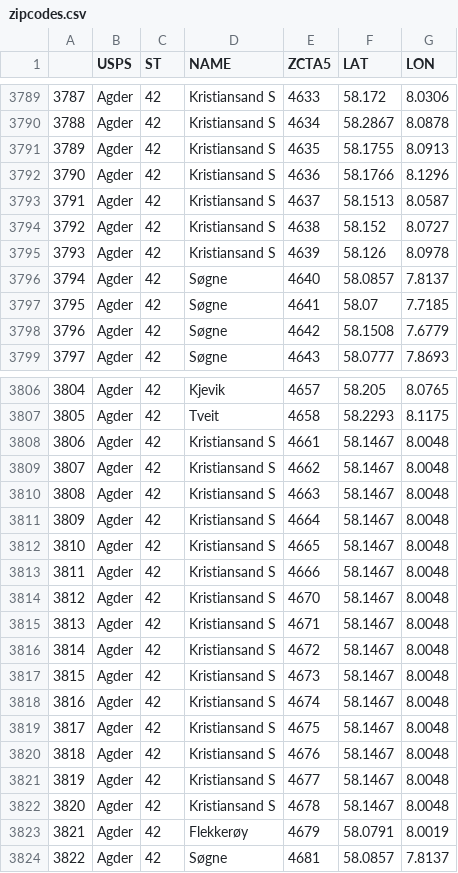
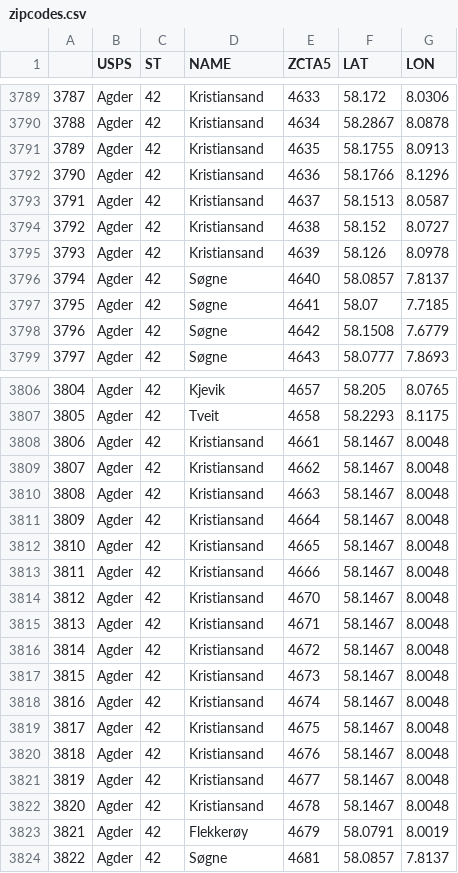
Before and after one commit to synthetichealth/synthea-international, a CSV file: no/src/main/resources/geography/zipcodes.csv, drawn as a sheet; only a part is shown, gaps mark what is left out; the diff covers the shown part only.

Commit message:
Norwegian geography updates
Updated 'demographics.csv' and 'zipcodes.csv' to make them more compatible - some city and state names did not match in the two files.

```diff
--- a/no/src/main/resources/geography/zipcodes.csv
+++ b/no/src/main/resources/geography/zipcodes.csv
@@ -3789,8 +3789,8 @@
-3787,Agder,42,Kristiansand S,4633,58.172,8.0306
-3788,Agder,42,Kristiansand S,4634,58.2867,8.0878
-3789,Agder,42,Kristiansand S,4635,58.1755,8.0913
-3790,Agder,42,Kristiansand S,4636,58.1766,8.1296
-3791,Agder,42,Kristiansand S,4637,58.1513,8.0587
-3792,Agder,42,Kristiansand S,4638,58.152,8.0727
-3793,Agder,42,Kristiansand S,4639,58.126,8.0978
+3787,Agder,42,Kristiansand,4633,58.172,8.0306
+3788,Agder,42,Kristiansand,4634,58.2867,8.0878
+3789,Agder,42,Kristiansand,4635,58.1755,8.0913
+3790,Agder,42,Kristiansand,4636,58.1766,8.1296
+3791,Agder,42,Kristiansand,4637,58.1513,8.0587
+3792,Agder,42,Kristiansand,4638,58.152,8.0727
+3793,Agder,42,Kristiansand,4639,58.126,8.0978
 3794,Agder,42,Søgne,4640,58.0857,7.8137
@@ -3807,17 +3807,17 @@
 3805,Agder,42,Tveit,4658,58.2293,8.1175
-3806,Agder,42,Kristiansand S,4661,58.1467,8.0048
-3807,Agder,42,Kristiansand S,4662,58.1467,8.0048
-3808,Agder,42,Kristiansand S,4663,58.1467,8.0048
-3809,Agder,42,Kristiansand S,4664,58.1467,8.0048
-3810,Agder,42,Kristiansand S,4665,58.1467,8.0048
-3811,Agder,42,Kristiansand S,4666,58.1467,8.0048
-3812,Agder,42,Kristiansand S,4670,58.1467,8.0048
-3813,Agder,42,Kristiansand S,4671,58.1467,8.0048
-3814,Agder,42,Kristiansand S,4672,58.1467,8.0048
-3815,Agder,42,Kristiansand S,4673,58.1467,8.0048
-3816,Agder,42,Kristiansand S,4674,58.1467,8.0048
-3817,Agder,42,Kristiansand S,4675,58.1467,8.0048
-3818,Agder,42,Kristiansand S,4676,58.1467,8.0048
-3819,Agder,42,Kristiansand S,4677,58.1467,8.0048
-3820,Agder,42,Kristiansand S,4678,58.1467,8.0048
+3806,Agder,42,Kristiansand,4661,58.1467,8.0048
+3807,Agder,42,Kristiansand,4662,58.1467,8.0048
+3808,Agder,42,Kristiansand,4663,58.1467,8.0048
+3809,Agder,42,Kristiansand,4664,58.1467,8.0048
+3810,Agder,42,Kristiansand,4665,58.1467,8.0048
+3811,Agder,42,Kristiansand,4666,58.1467,8.0048
+3812,Agder,42,Kristiansand,4670,58.1467,8.0048
+3813,Agder,42,Kristiansand,4671,58.1467,8.0048
+3814,Agder,42,Kristiansand,4672,58.1467,8.0048
+3815,Agder,42,Kristiansand,4673,58.1467,8.0048
+3816,Agder,42,Kristiansand,4674,58.1467,8.0048
+3817,Agder,42,Kristiansand,4675,58.1467,8.0048
+3818,Agder,42,Kristiansand,4676,58.1467,8.0048
+3819,Agder,42,Kristiansand,4677,58.1467,8.0048
+3820,Agder,42,Kristiansand,4678,58.1467,8.0048
 3821,Agder,42,Flekkerøy,4679,58.0791,8.0019
```
Also changed, not shown: 108 edited cells elsewhere in this file, no/src/main/resources/geography/demographics.csv.
